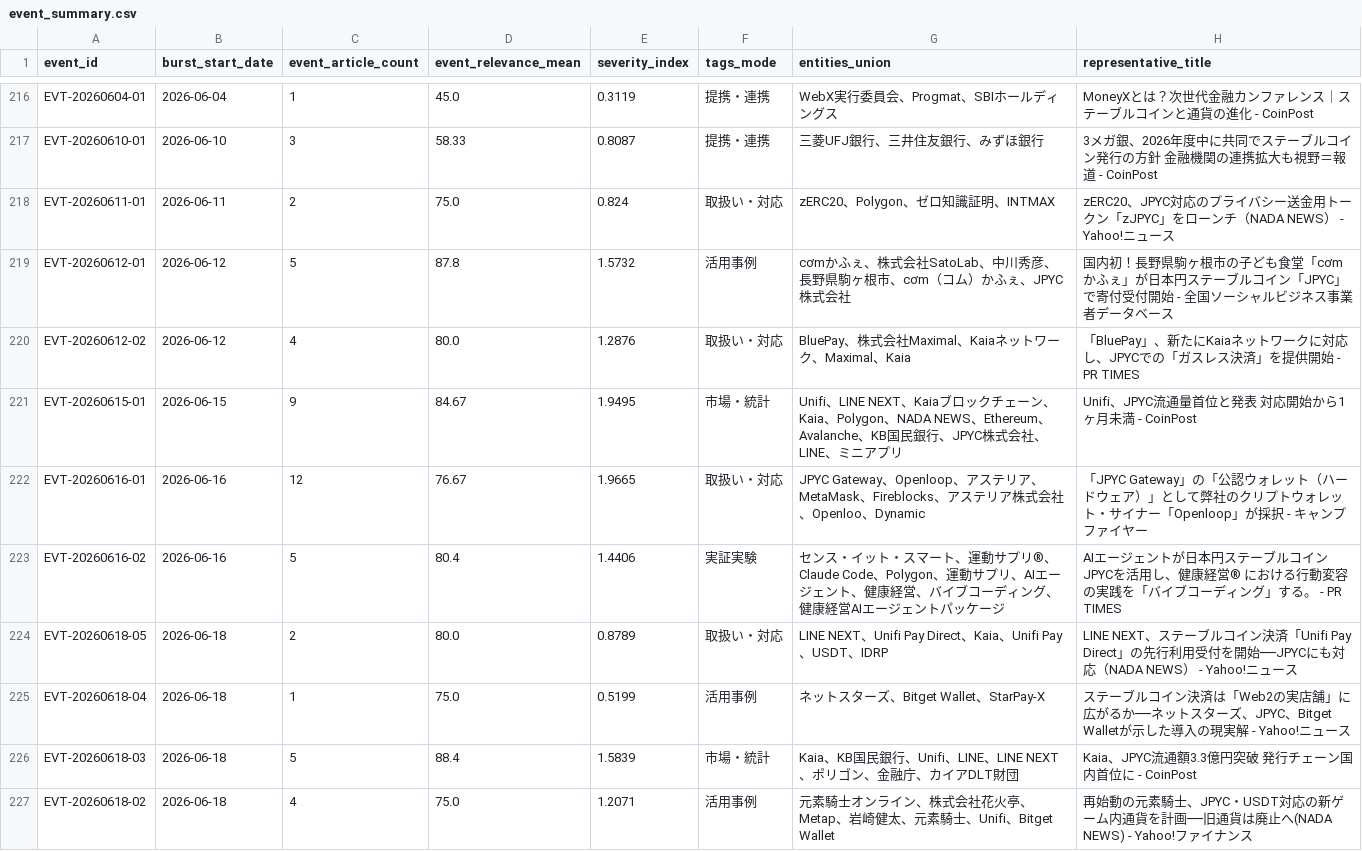
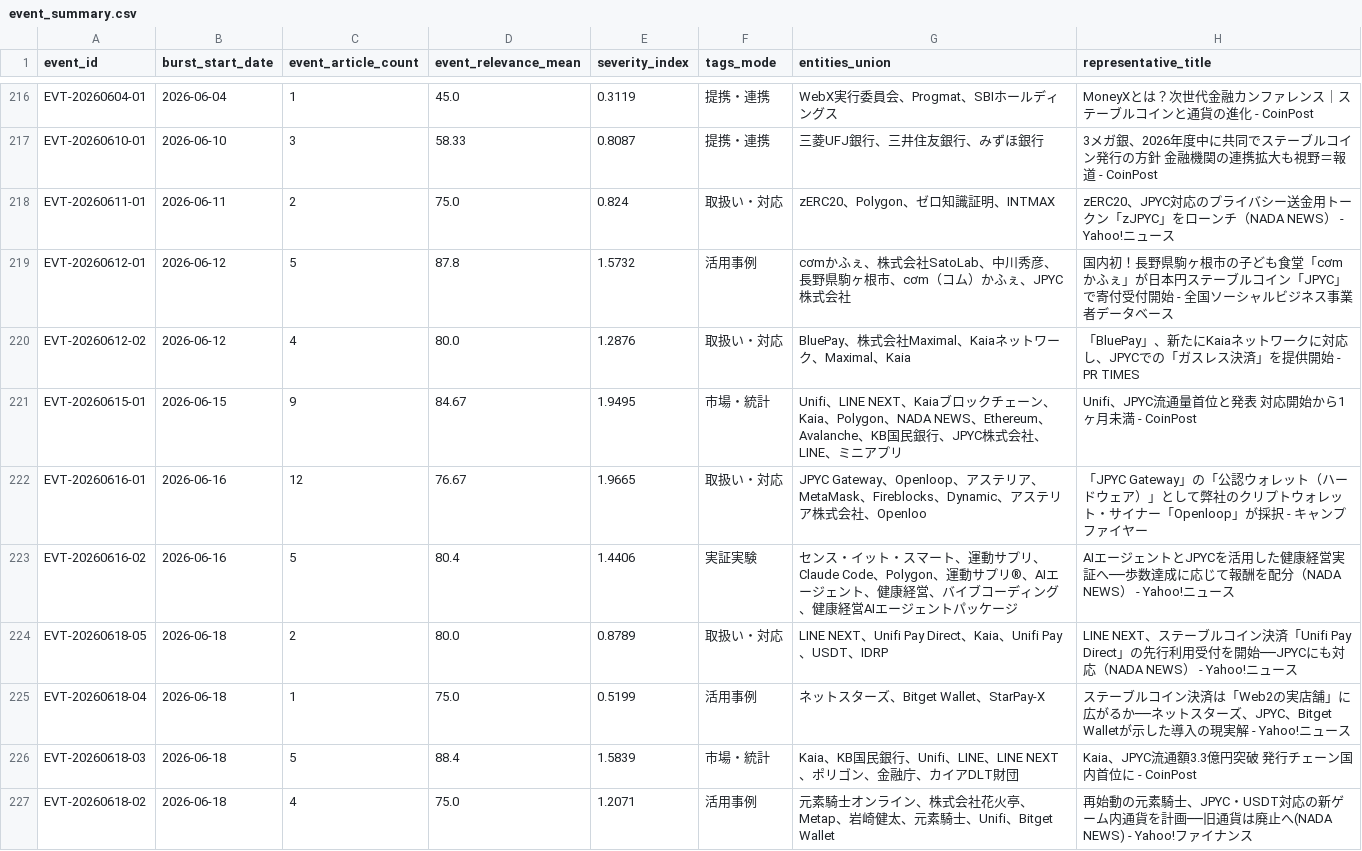
Before and after one commit to matsuno04/jpyc-news-v2, a CSV file: data/event_summary.csv, drawn as a sheet; only a part is shown, gaps mark what is left out; the diff covers the shown part only.

```diff
--- a/data/event_summary.csv
+++ b/data/event_summary.csv
@@ -221,4 +221,4 @@ EVT-20260612-02,2026-06-12,4,80.0,1.2876,取扱い・対応,BluePay、株式会
 EVT-20260615-01,2026-06-15,9,84.67,1.9495,市場・統計,Unifi、LINE NEXT、Kaiaブロックチェーン、Kaia、Polygon、NADA NEWS、Ethereum、Avalanche、KB国民銀行、JPYC株式会社、LINE、ミニアプリ,Unifi、JPYC流通量首位と発表 対応開始から1ヶ月未満 - CoinPost
-EVT-20260616-01,2026-06-16,12,76.67,1.9665,取扱い・対応,JPYC Gateway、Openloop、アステリア、MetaMask、Fireblocks、アステリア株式会社、Openloo、Dynamic,「JPYC Gateway」の「公認ウォレット（ハードウェア）」として弊社のクリプトウォレット・サイナー「Openloop」が採択 - キャンプファイヤー
-EVT-20260616-02,2026-06-16,5,80.4,1.4406,実証実験,センス・イット・スマート、運動サプリ®、Claude Code、Polygon、運動サプリ、AIエージェント、健康経営、バイブコーディング、健康経営AIエージェントパッケージ,AIエージェントが日本円ステーブルコインJPYCを活用し、健康経営® における行動変容の実践を「バイブコーディング」する。 - PR TIMES
+EVT-20260616-01,2026-06-16,12,76.67,1.9665,取扱い・対応,JPYC Gateway、Openloop、アステリア、MetaMask、Fireblocks、Dynamic、アステリア株式会社、Openloo,「JPYC Gateway」の「公認ウォレット（ハードウェア）」として弊社のクリプトウォレット・サイナー「Openloop」が採択 - キャンプファイヤー
+EVT-20260616-02,2026-06-16,5,80.4,1.4406,実証実験,センス・イット・スマート、運動サプリ、Claude Code、Polygon、運動サプリ®、AIエージェント、健康経営、バイブコーディング、健康経営AIエージェントパッケージ,AIエージェントとJPYCを活用した健康経営実証へ──歩数達成に応じて報酬を配分（NADA NEWS） - Yahoo!ニュース
 EVT-20260618-05,2026-06-18,2,80.0,0.8789,取扱い・対応,LINE NEXT、Unifi Pay Direct、Kaia、Unifi Pay、USDT、IDRP,LINE NEXT、ステーブルコイン決済「Unifi Pay Direct」の先行利用受付を開始──JPYCにも対応（NADA NEWS） - Yahoo!ニュース
```
Also changed, not shown: 44 edited cells elsewhere in this file, 1 other file.
